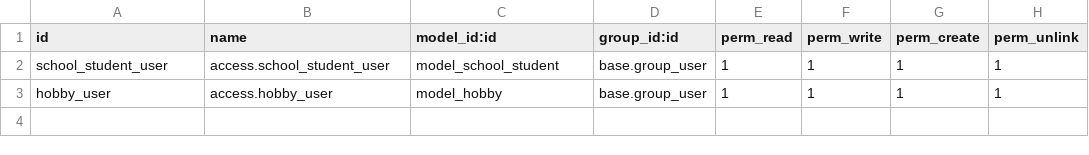
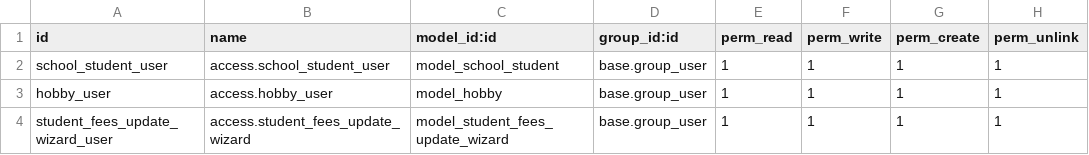
Before and after one commit to ThalesHenrry/Odoo-Estagio, a CSV file: custom/school_student/security/ir.model.access.csv, drawn as a sheet; the diff names each change by its address in the sheet, - before the commit and + after, or states it on an @@ line.

```diff
--- a/custom/school_student/security/ir.model.access.csv
+++ b/custom/school_student/security/ir.model.access.csv
+row 4: student_fees_update_wizard_user | access.student_fees_update_wizard | model_student_fees_update_wizard | base.group_user | 1 | 1 | 1 | 1
```
Also changed, not shown: 22 other files.
